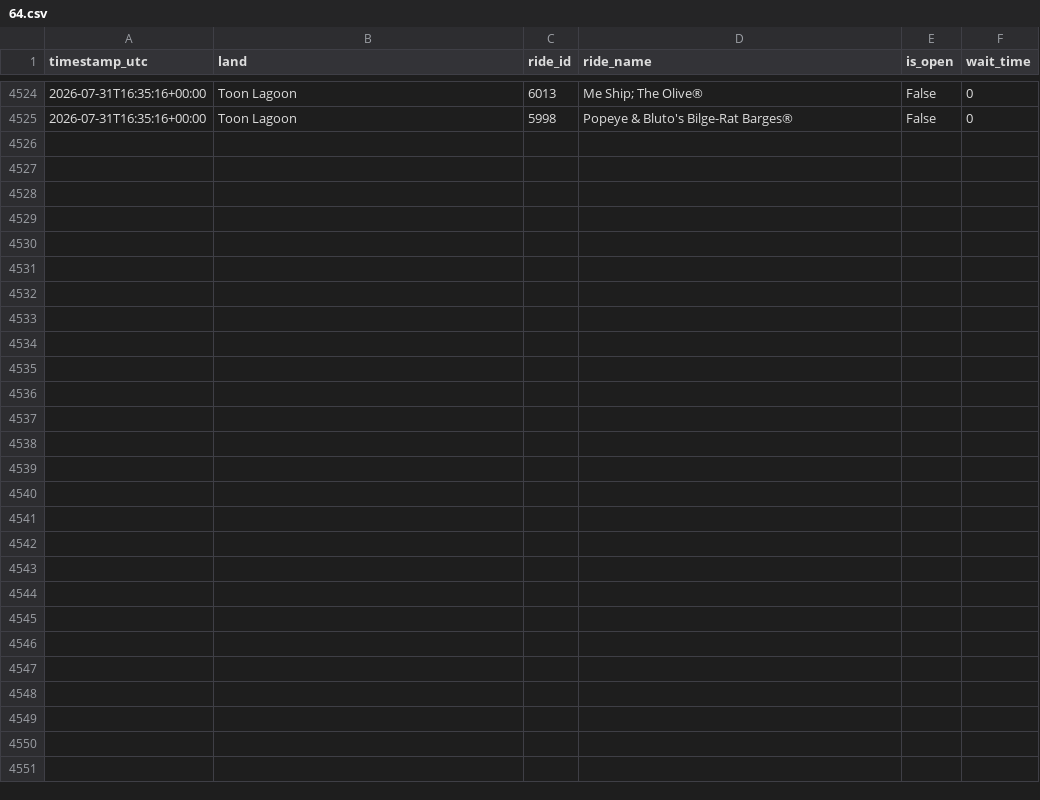
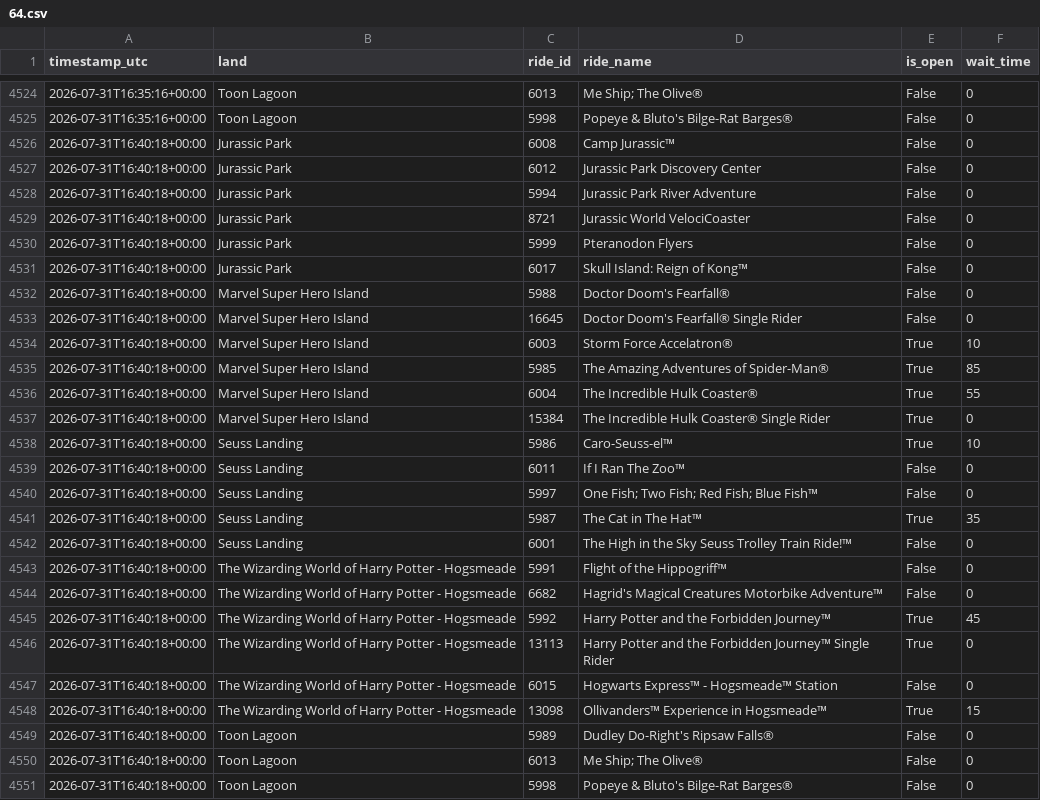
Before and after one commit to GustavoLuza/rideradar-queue-data, a CSV file: data/64.csv, drawn as a sheet; only a part is shown, gaps mark what is left out; the diff names each change by its address in the sheet, - before the commit and + after, or states it on an @@ line.

```diff
--- a/data/64.csv
+++ b/data/64.csv
+row 4526: 2026-07-31T16:40:18+00:00 | Jurassic Park | 6008 | Camp Jurassic™ | False | 0
+row 4527: 2026-07-31T16:40:18+00:00 | Jurassic Park | 6012 | Jurassic Park Discovery Center | False | 0
+row 4528: 2026-07-31T16:40:18+00:00 | Jurassic Park | 5994 | Jurassic Park River Adventure | False | 0
+row 4529: 2026-07-31T16:40:18+00:00 | Jurassic Park | 8721 | Jurassic World VelociCoaster | False | 0
+row 4530: 2026-07-31T16:40:18+00:00 | Jurassic Park | 5999 | Pteranodon Flyers | False | 0
+row 4531: 2026-07-31T16:40:18+00:00 | Jurassic Park | 6017 | Skull Island: Reign of Kong™ | False | 0
+row 4532: 2026-07-31T16:40:18+00:00 | Marvel Super Hero Island | 5988 | Doctor Doom's Fearfall® | False | 0
+row 4533: 2026-07-31T16:40:18+00:00 | Marvel Super Hero Island | 16645 | Doctor Doom's Fearfall® Single Rider | False | 0
+row 4534: 2026-07-31T16:40:18+00:00 | Marvel Super Hero Island | 6003 | Storm Force Accelatron® | True | 10
+row 4535: 2026-07-31T16:40:18+00:00 | Marvel Super Hero Island | 5985 | The Amazing Adventures of Spider-Man® | True | 85
+row 4536: 2026-07-31T16:40:18+00:00 | Marvel Super Hero Island | 6004 | The Incredible Hulk Coaster® | True | 55
+row 4537: 2026-07-31T16:40:18+00:00 | Marvel Super Hero Island | 15384 | The Incredible Hulk Coaster® Single Rider | True | 0
+row 4538: 2026-07-31T16:40:18+00:00 | Seuss Landing | 5986 | Caro-Seuss-el™ | True | 10
+row 4539: 2026-07-31T16:40:18+00:00 | Seuss Landing | 6011 | If I Ran The Zoo™ | False | 0
+row 4540: 2026-07-31T16:40:18+00:00 | Seuss Landing | 5997 | One Fish; Two Fish; Red Fish; Blue Fish™ | False | 0
+row 4541: 2026-07-31T16:40:18+00:00 | Seuss Landing | 5987 | The Cat in The Hat™ | True | 35
+row 4542: 2026-07-31T16:40:18+00:00 | Seuss Landing | 6001 | The High in the Sky Seuss Trolley Train Ride!™ | False | 0
+row 4543: 2026-07-31T16:40:18+00:00 | The Wizarding World of Harry Potter - Hogsmeade | 5991 | Flight of the Hippogriff™ | False | 0
+row 4544: 2026-07-31T16:40:18+00:00 | The Wizarding World of Harry Potter - Hogsmeade | 6682 | Hagrid's Magical Creatures Motorbike Adventure™ | False | 0
+row 4545: 2026-07-31T16:40:18+00:00 | The Wizarding World of Harry Potter - Hogsmeade | 5992 | Harry Potter and the Forbidden Journey™ | True | 45
+row 4546: 2026-07-31T16:40:18+00:00 | The Wizarding World of Harry Potter - Hogsmeade | 13113 | Harry Potter and the Forbidden Journey™ Single Rider | True | 0
+row 4547: 2026-07-31T16:40:18+00:00 | The Wizarding World of Harry Potter - Hogsmeade | 6015 | Hogwarts Express™ - Hogsmeade™ Station | False | 0
+row 4548: 2026-07-31T16:40:18+00:00 | The Wizarding World of Harry Potter - Hogsmeade | 13098 | Ollivanders™ Experience in Hogsmeade™ | True | 15
+row 4549: 2026-07-31T16:40:18+00:00 | Toon Lagoon | 5989 | Dudley Do-Right's Ripsaw Falls® | False | 0
+row 4550: 2026-07-31T16:40:18+00:00 | Toon Lagoon | 6013 | Me Ship; The Olive® | False | 0
+row 4551: 2026-07-31T16:40:18+00:00 | Toon Lagoon | 5998 | Popeye & Bluto's Bilge-Rat Barges® | False | 0
```
Also changed, not shown: data/334.csv, data/5.csv, 6 other files.
